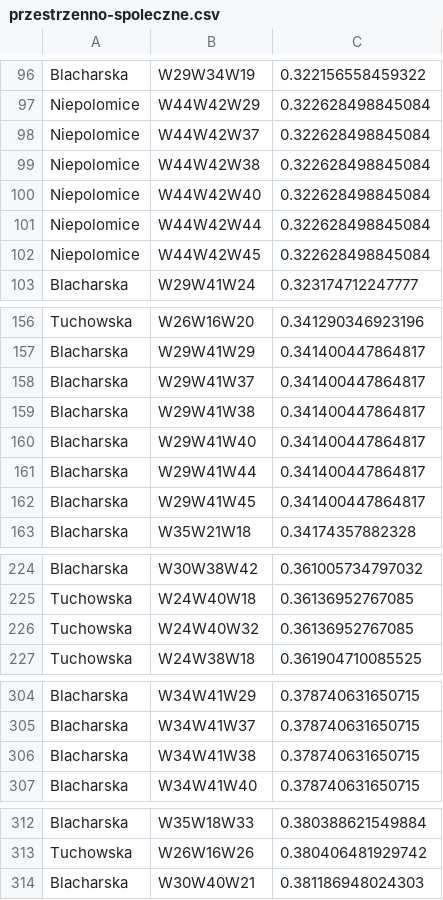
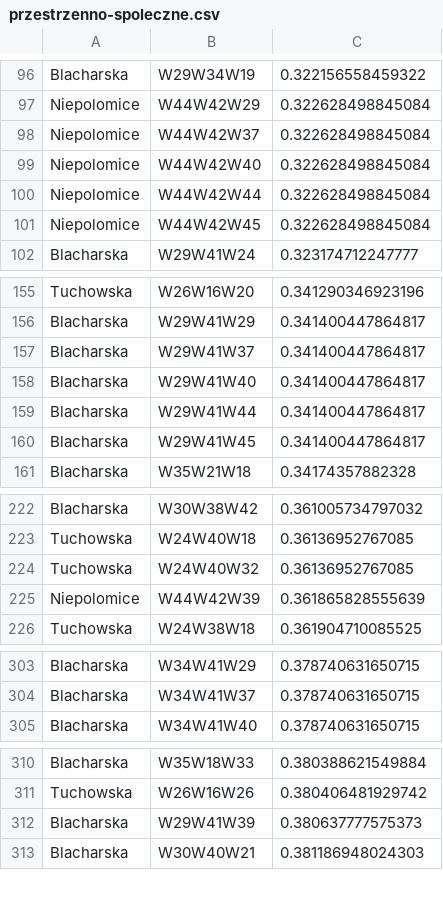
Before and after one commit to michal3141/stes, a CSV file: przestrzenno-spoleczne.csv, drawn as a sheet; only a part is shown, gaps mark what is left out; removed rows and columns are numbered as before the commit, all else as after; the diff covers the shown part only; the diff names each change by its address in the sheet, - before the commit and + after, or states it on an @@ line.

```diff
--- a/przestrzenno-spoleczne.csv
+++ b/przestrzenno-spoleczne.csv
-row 99: Niepolomice | W44W42W38 | 0.322628498845084
-row 159: Blacharska | W29W41W38 | 0.341400447864817
+row 225: Niepolomice | W44W42W39 | 0.361865828555639
-row 306: Blacharska | W34W41W38 | 0.378740631650715
+row 312: Blacharska | W29W41W39 | 0.380637777575373
```
Also changed, not shown: 12 added rows and 11 removed rows elsewhere in this file, ekonomiczne.csv, srodowiskowe.csv, 6 other files.
